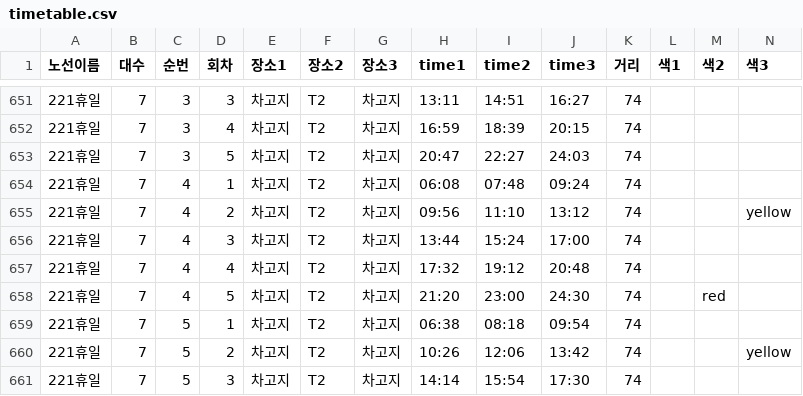
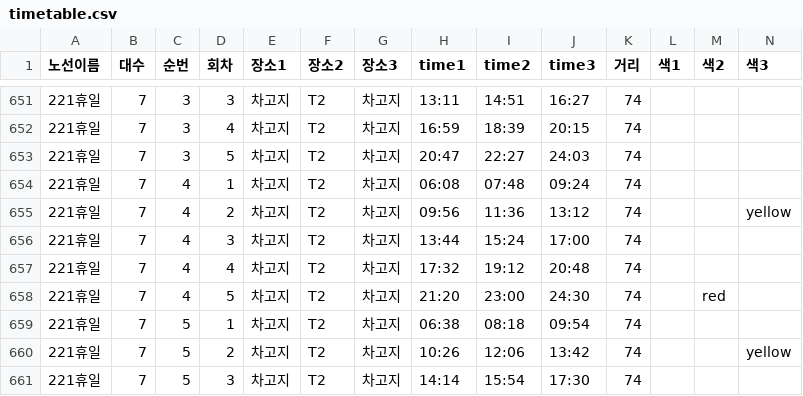
Before and after one commit to youpd2018-lgtm/yjbus, a CSV file: data/timetable/timetable.csv, drawn as a sheet; only a part is shown, gaps mark what is left out.

```diff
--- a/data/timetable/timetable.csv
+++ b/data/timetable/timetable.csv
@@ -654,3 +654,3 @@
 221휴일,7,4,1,차고지,T2,차고지,06:08,07:48,09:24,74,,,
-221휴일,7,4,2,차고지,T2,차고지,09:56,11:10,13:12,74,,,yellow
+221휴일,7,4,2,차고지,T2,차고지,09:56,11:36,13:12,74,,,yellow
 221휴일,7,4,3,차고지,T2,차고지,13:44,15:24,17:00,74,,,
```
Also changed, not shown: 2 other files.
